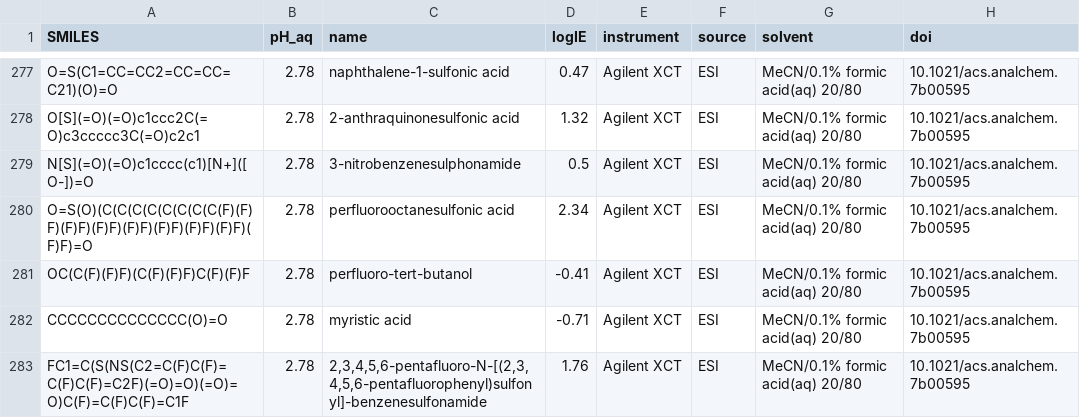
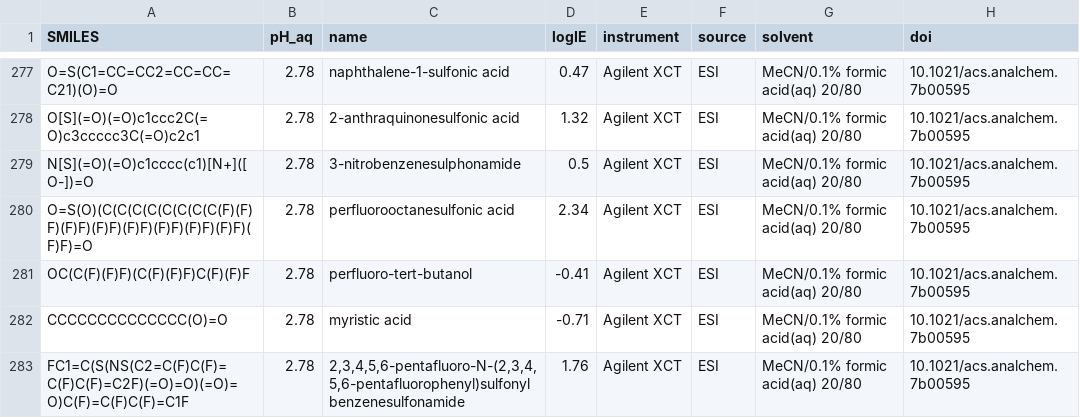
Before and after one commit to pockos56/IE_prediction-project, a CSV file: data/MOESM2_ESM_ESI-.csv, drawn as a sheet; only a part is shown, gaps mark what is left out; the diff covers the shown part only.

```diff
--- a/data/MOESM2_ESM_ESI-.csv
+++ b/data/MOESM2_ESM_ESI-.csv
@@ -282,2 +282,2 @@ OC(C(F)(F)F)(C(F)(F)F)C(F)(F)F;2.78;perfluoro-tert-butanol;-0.41;Agilent XCT;ESI
 CCCCCCCCCCCCCC(O)=O;2.78;myristic acid;-0.71;Agilent XCT;ESI;MeCN/0.1% formic acid(aq) 20/80;10.1021/acs.analchem.7b00595
-FC1=C(S(NS(C2=C(F)C(F)=C(F)C(F)=C2F)(=O)=O)(=O)=O)C(F)=C(F)C(F)=C1F;2.78;2,3,4,5,6-pentafluoro-N-[(2,3,4,5,6-pentafluorophenyl)sulfonyl]-benzenesulfonamide;1.76;Agilent XCT;ESI;MeCN/0.1% formic acid(aq) 20/80;10.1021/acs.analchem.7b00595
+FC1=C(S(NS(C2=C(F)C(F)=C(F)C(F)=C2F)(=O)=O)(=O)=O)C(F)=C(F)C(F)=C1F;2.78;2,3,4,5,6-pentafluoro-N-(2,3,4,5,6-pentafluorophenyl)sulfonylbenzenesulfonamide;1.76;Agilent XCT;ESI;MeCN/0.1% formic acid(aq) 20/80;10.1021/acs.analchem.7b00595
```
Also changed, not shown: 26 edited cells elsewhere in this file, data/MOESM2_ESM_ESI+.csv, 25 other files.
